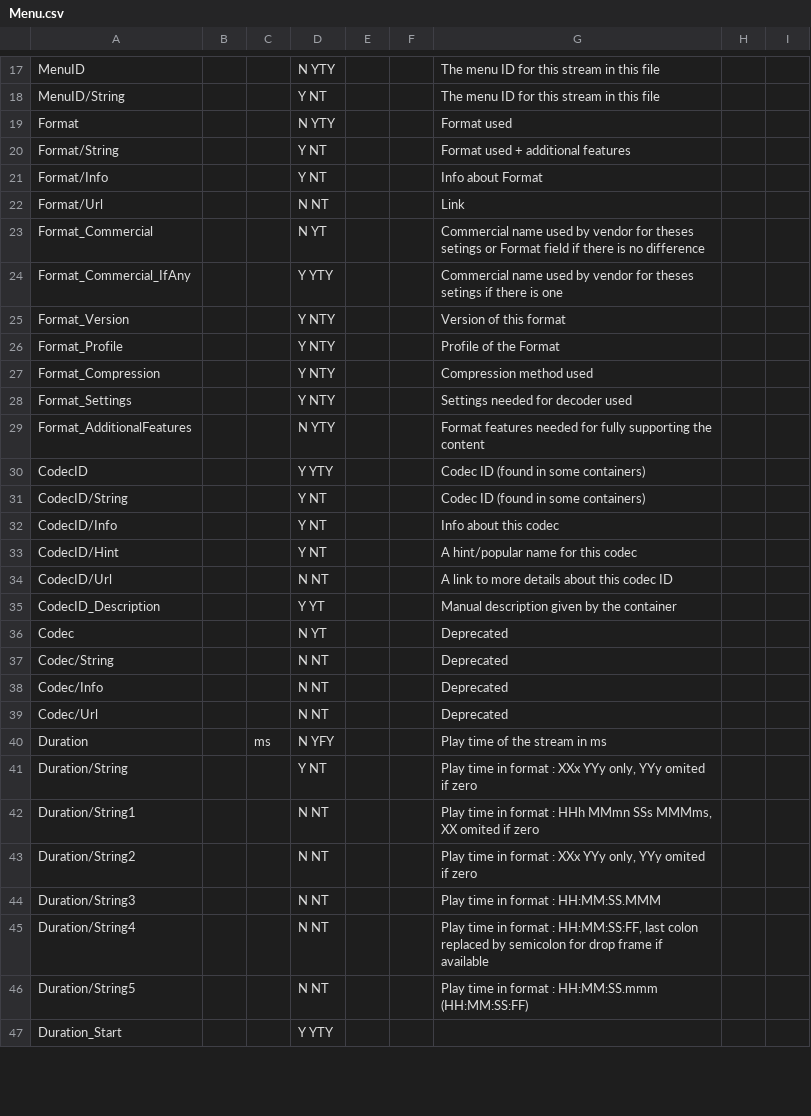
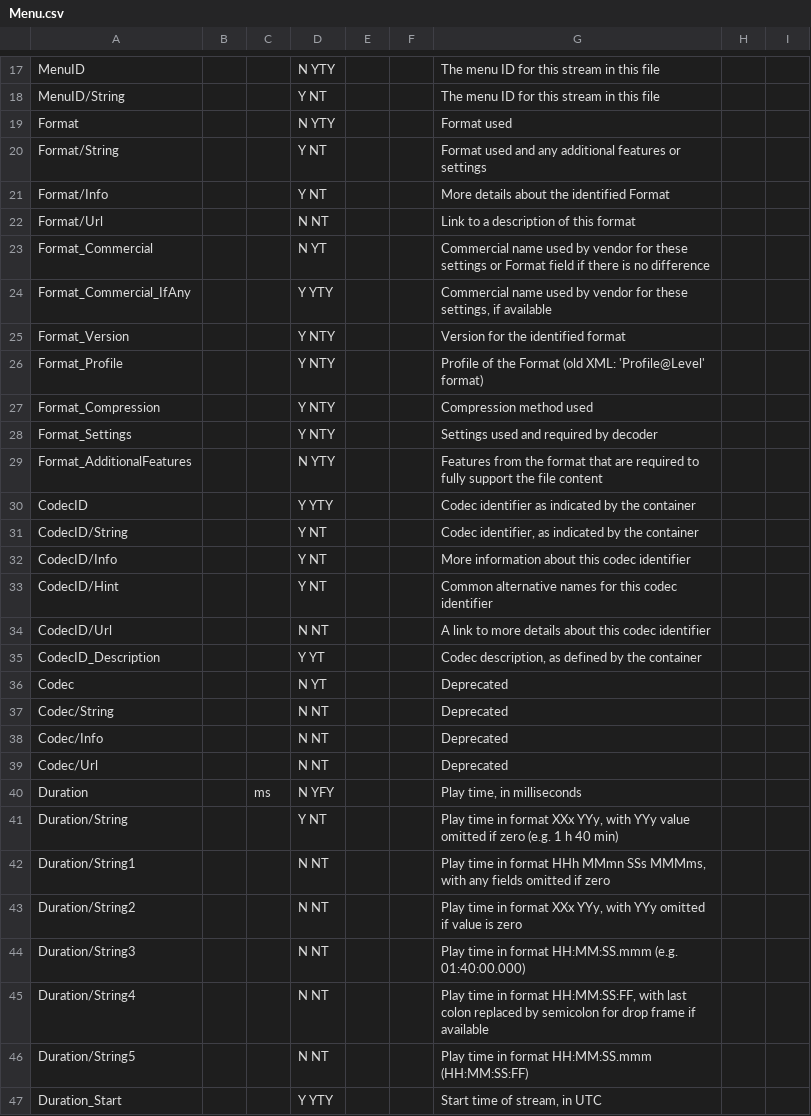
Before and after one commit to MediaArea/MediaInfoLib, a CSV file: Source/Resource/Text/Stream/Menu.csv, drawn as a sheet; only a part is shown, gaps mark what is left out; the diff covers the shown part only.

```diff
--- a/Source/Resource/Text/Stream/Menu.csv
+++ b/Source/Resource/Text/Stream/Menu.csv
@@ -19,8 +19,8 @@ MenuID/String;;;Y NT;;;The menu ID for this stream in this file
 Format;;;N YTY;;;Format used
-Format/String;;;Y NT;;;Format used + additional features
-Format/Info;;;Y NT;;;Info about Format
-Format/Url;;;N NT;;;Link
-Format_Commercial;;;N YT;;;Commercial name used by vendor for theses setings or Format field if there is no difference
-Format_Commercial_IfAny;;;Y YTY;;;Commercial name used by vendor for theses setings if there is one
-Format_Version;;;Y NTY;;;Version of this format
-Format_Profile;;;Y NTY;;;Profile of the Format
+Format/String;;;Y NT;;;Format used and any additional features or settings
+Format/Info;;;Y NT;;;More details about the identified Format
+Format/Url;;;N NT;;;Link to a description of this format
+Format_Commercial;;;N YT;;;Commercial name used by vendor for these settings or Format field if there is no difference
+Format_Commercial_IfAny;;;Y YTY;;;Commercial name used by vendor for these settings, if available
+Format_Version;;;Y NTY;;;Version for the identified format
+Format_Profile;;;Y NTY;;;Profile of the Format (old XML: 'Profile@Level' format)
@@ -28,9 +28,9 @@ Format_Compression;;;Y NTY;;;Compression method used;;
-Format_Settings;;;Y NTY;;;Settings needed for decoder used
-Format_AdditionalFeatures;;;N YTY;;;Format features needed for fully supporting the content
-CodecID;;;Y YTY;;;Codec ID (found in some containers);;
-CodecID/String;;;Y NT;;;Codec ID (found in some containers);;
-CodecID/Info;;;Y NT;;;Info about this codec
-CodecID/Hint;;;Y NT;;;A hint/popular name for this codec
-CodecID/Url;;;N NT;;;A link to more details about this codec ID
-CodecID_Description;;;Y YT;;;Manual description given by the container
+Format_Settings;;;Y NTY;;;Settings used and required by decoder
+Format_AdditionalFeatures;;;N YTY;;;Features from the format that are required to fully support the file content
+CodecID;;;Y YTY;;;Codec identifier as indicated by the container
+CodecID/String;;;Y NT;;;Codec identifier, as indicated by the container
+CodecID/Info;;;Y NT;;;More information about this codec identifier
+CodecID/Hint;;;Y NT;;;Common alternative names for this codec identifier
+CodecID/Url;;;N NT;;;A link to more details about this codec identifier
+CodecID_Description;;;Y YT;;;Codec description, as defined by the container
 Codec;;;N YT;;;Deprecated
@@ -39,9 +39,9 @@ Codec/Info;;;N NT;;;Deprecated
 Codec/Url;;;N NT;;;Deprecated
-Duration;; ms;N YFY;;;Play time of the stream in ms
-Duration/String;;;Y NT;;;Play time in format : XXx YYy only, YYy omited if zero
-Duration/String1;;;N NT;;;Play time in format : HHh MMmn SSs MMMms, XX omited if zero
-Duration/String2;;;N NT;;;Play time in format : XXx YYy only, YYy omited if zero
-Duration/String3;;;N NT;;;Play time in format : HH:MM:SS.MMM
-Duration/String4;;;N NT;;;Play time in format : HH:MM:SS:FF, last colon replaced by semicolon for drop frame if available
-Duration/String5;;;N NT;;;Play time in format : HH:MM:SS.mmm (HH:MM:SS:FF)
-Duration_Start;;;Y YTY;;;
+Duration;; ms;N YFY;;;Play time, in milliseconds
+Duration/String;;;Y NT;;;Play time in format XXx YYy, with YYy value omitted if zero (e.g. 1 h 40 min)
+Duration/String1;;;N NT;;;Play time in format HHh MMmn SSs MMMms, with any fields omitted if zero
+Duration/String2;;;N NT;;;Play time in format XXx YYy, with YYy omitted if value is zero
+Duration/String3;;;N NT;;;Play time in format HH:MM:SS.mmm (e.g. 01:40:00.000)
+Duration/String4;;;N NT;;;Play time in format HH:MM:SS:FF, with last colon replaced by semicolon for drop frame if available
+Duration/String5;;;N NT;;;Play time in format HH:MM:SS.mmm (HH:MM:SS:FF)
+Duration_Start;;;Y YTY;;;Start time of stream, in UTC
```
Also changed, not shown: 49 edited cells elsewhere in this file, Source/Resource/Text/Stream/General.csv, Source/Resource/Text/Stream/Generic.csv, 4 other files.
